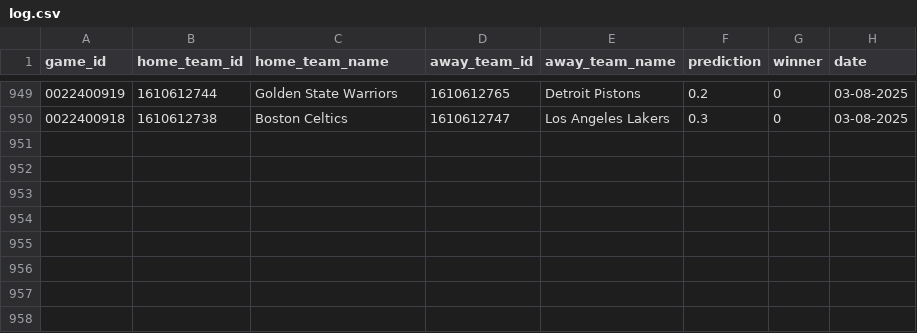
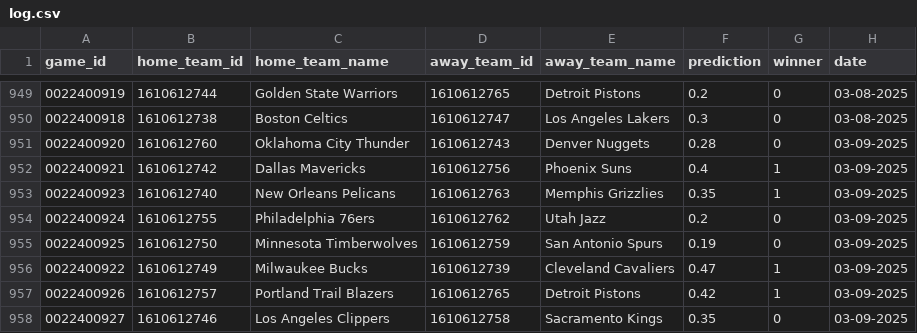
Before and after one commit to globalgumbs/globalgumbs.com, a CSV file: artifacts/log.csv, drawn as a sheet; only a part is shown, gaps mark what is left out; the diff names each change by its address in the sheet, - before the commit and + after, or states it on an @@ line.

```diff
--- a/artifacts/log.csv
+++ b/artifacts/log.csv
+row 951: 0022400920 | 1610612760 | Oklahoma City Thunder | 1610612743 | Denver Nuggets | 0.28 | 0 | 03-09-2025
+row 952: 0022400921 | 1610612742 | Dallas Mavericks | 1610612756 | Phoenix Suns | 0.4 | 1 | 03-09-2025
+row 953: 0022400923 | 1610612740 | New Orleans Pelicans | 1610612763 | Memphis Grizzlies | 0.35 | 1 | 03-09-2025
+row 954: 0022400924 | 1610612755 | Philadelphia 76ers | 1610612762 | Utah Jazz | 0.2 | 0 | 03-09-2025
+row 955: 0022400925 | 1610612750 | Minnesota Timberwolves | 1610612759 | San Antonio Spurs | 0.19 | 0 | 03-09-2025
+row 956: 0022400922 | 1610612749 | Milwaukee Bucks | 1610612739 | Cleveland Cavaliers | 0.47 | 1 | 03-09-2025
+row 957: 0022400926 | 1610612757 | Portland Trail Blazers | 1610612765 | Detroit Pistons | 0.42 | 1 | 03-09-2025
+row 958: 0022400927 | 1610612746 | Los Angeles Clippers | 1610612758 | Sacramento Kings | 0.35 | 0 | 03-09-2025
```
Also changed, not shown: 2 other files.
